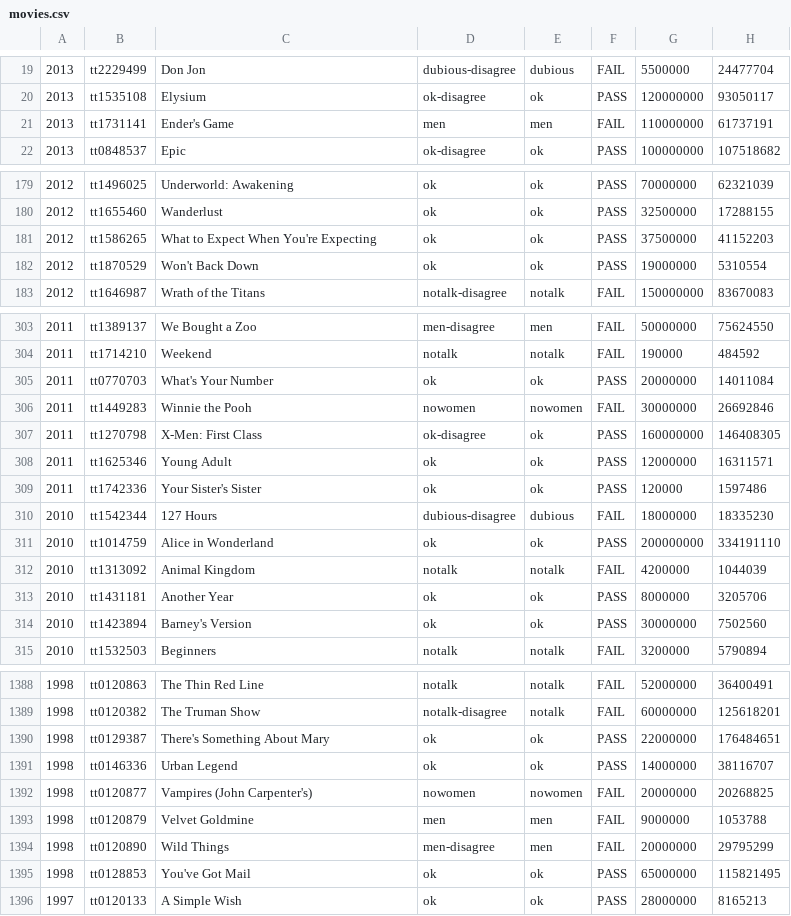
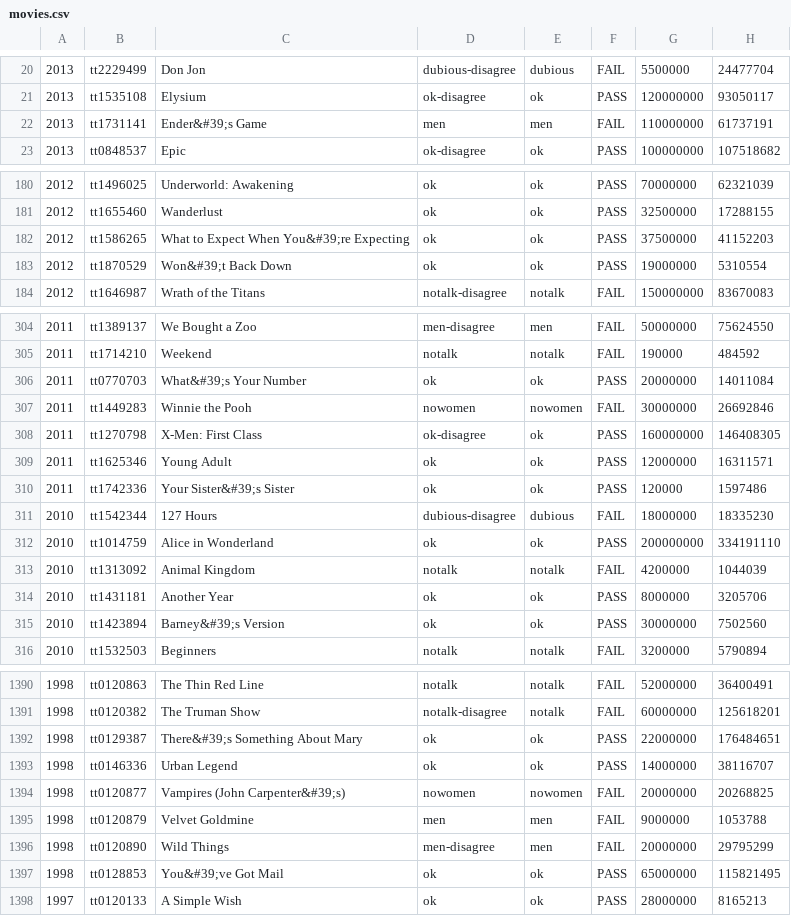
Before and after one commit to frank-64/Movie-Smash, a CSV file: movies.csv, drawn as a sheet; only a part is shown, gaps mark what is left out; addresses are those after the commit; the diff covers the shown part only; the diff names each change by its address in the sheet, - before the commit and + after, or states it on an @@ line.

```diff
--- a/movies.csv
+++ b/movies.csv
-C22: Ender's Game
+C22: Ender&#39;s Game
-C182: What to Expect When You're Expecting
+C182: What to Expect When You&#39;re Expecting
-C183: Won't Back Down
+C183: Won&#39;t Back Down
-C306: What's Your Number
+C306: What&#39;s Your Number
-C310: Your Sister's Sister
+C310: Your Sister&#39;s Sister
-C315: Barney's Version
+C315: Barney&#39;s Version
-C1392: There's Something About Mary
+C1392: There&#39;s Something About Mary
-C1394: Vampires (John Carpenter's)
+C1394: Vampires (John Carpenter&#39;s)
-C1397: You've Got Mail
+C1397: You&#39;ve Got Mail
```
Also changed, not shown: 2 added rows and 86 edited cells elsewhere in this file, 4 other files.
